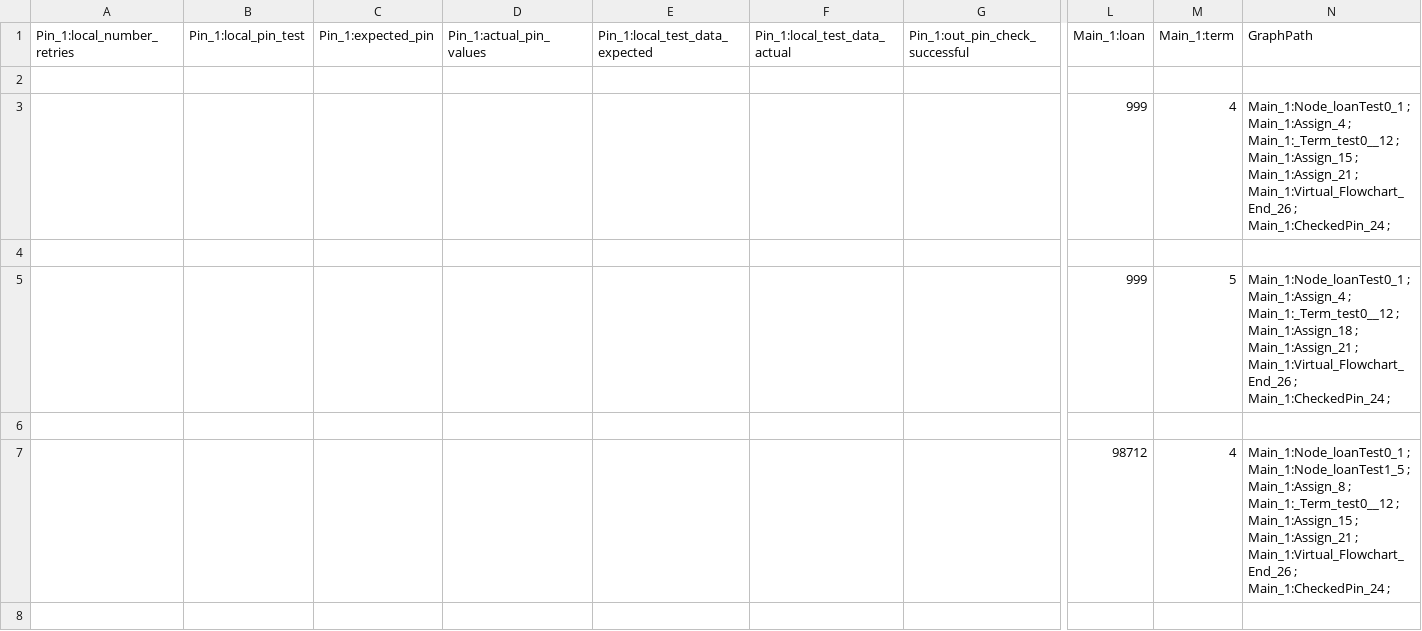
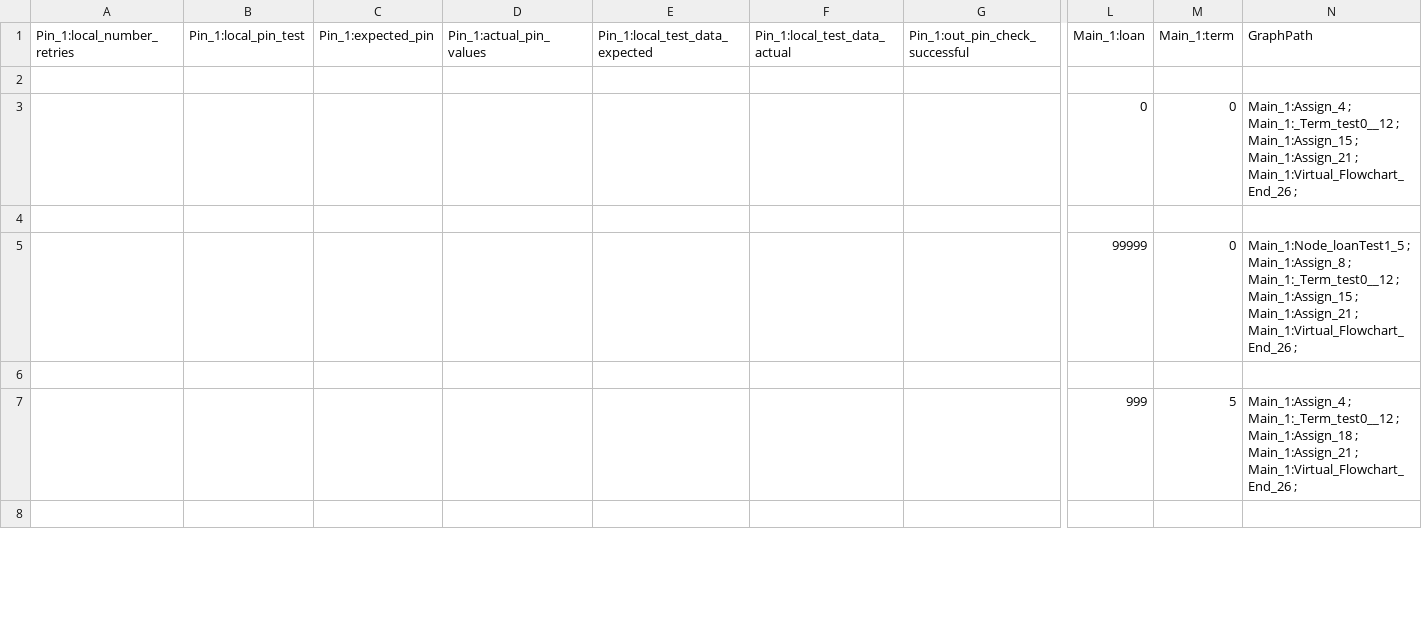
Before and after one commit to unibuc-cs/rpa-testing, a CSV file: TestingTool_Concolic/Applications/C#Models/SimpleBankLoanCSharp/generatedTests.csv, drawn as a sheet; only a part is shown, gaps mark what is left out; removed rows and columns are numbered as before the commit, all else as after; rows hold the shown columns only; the diff covers the shown part only; the diff names each change by its address in the sheet, - before the commit and + after, or states it on an @@ line.

Commit message:
Concolic execution integration script for bank loan

```diff
--- a/TestingTool_Concolic/Applications/C#Models/SimpleBankLoanCSharp/generatedTests.csv
+++ b/TestingTool_Concolic/Applications/C#Models/SimpleBankLoanCSharp/generatedTests.csv
-row 3:  |  |  |  |  |  |  | 999 | 4 | Main_1:Node_loanTest0_1 ; Main_1:Assign_4 ; Main_1:_Term_test0__12 ; Main_1:Assign_15 ; Main_1:Assign_21 ; Main_1:Virtual_Flowchart_End_26 ; Main_1:CheckedPin_24 ;
+row 3:  |  |  |  |  |  |  | 0 | 0 | Main_1:Assign_4 ; Main_1:_Term_test0__12 ; Main_1:Assign_15 ; Main_1:Assign_21 ; Main_1:Virtual_Flowchart_End_26 ;
-row 5:  |  |  |  |  |  |  | 999 | 5 | Main_1:Node_loanTest0_1 ; Main_1:Assign_4 ; Main_1:_Term_test0__12 ; Main_1:Assign_18 ; Main_1:Assign_21 ; Main_1:Virtual_Flowchart_End_26 ; Main_1:CheckedPin_24 ;
+row 5:  |  |  |  |  |  |  | 99999 | 0 | Main_1:Node_loanTest1_5 ; Main_1:Assign_8 ; Main_1:_Term_test0__12 ; Main_1:Assign_15 ; Main_1:Assign_21 ; Main_1:Virtual_Flowchart_End_26 ;
-row 7:  |  |  |  |  |  |  | 98712 | 4 | Main_1:Node_loanTest0_1 ; Main_1:Node_loanTest1_5 ; Main_1:Assign_8 ; Main_1:_Term_test0__12 ; Main_1:Assign_15 ; Main_1:Assign_21 ; Main_1:Virtual_Flowchart_End_26 ; Main_1:CheckedPin_24 ;
+row 7:  |  |  |  |  |  |  | 999 | 5 | Main_1:Assign_4 ; Main_1:_Term_test0__12 ; Main_1:Assign_18 ; Main_1:Assign_21 ; Main_1:Virtual_Flowchart_End_26 ;
```
Also changed, not shown: 3 added rows, 19 removed rows and 4 edited cells elsewhere in this file, 6 other files.
